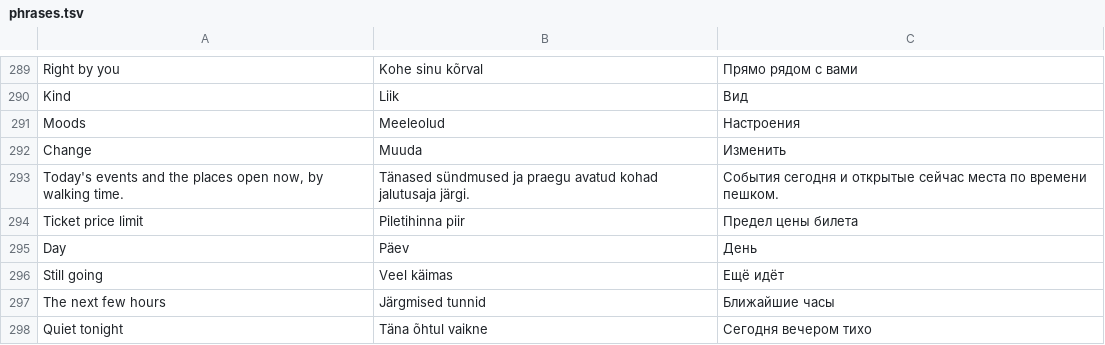
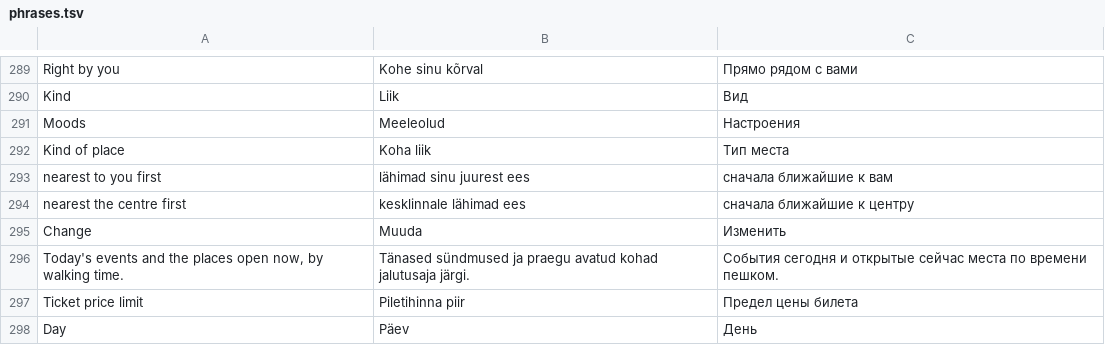
Before and after one commit to wimpex18/WanderAlt, a TSV file: lang/phrases.tsv, drawn as a sheet; only a part is shown, gaps mark what is left out; the shorter side is filled out with more unchanged rows; the diff names each change by its address in the sheet, - before the commit and + after, or states it on an @@ line.

```diff
--- a/lang/phrases.tsv
+++ b/lang/phrases.tsv
+row 292: Kind of place | Koha liik | Тип места
+row 293: nearest to you first | lähimad sinu juurest ees | сначала ближайшие к вам
+row 294: nearest the centre first | kesklinnale lähimad ees | сначала ближайшие к центру
```
Also changed, not shown: lang/patterns.tsv, 25 other files.
